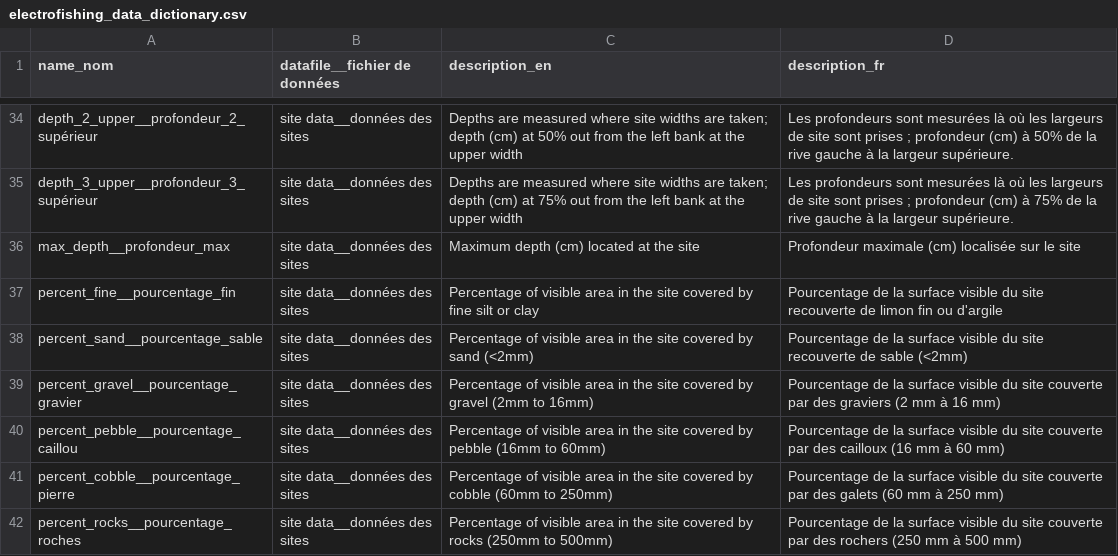
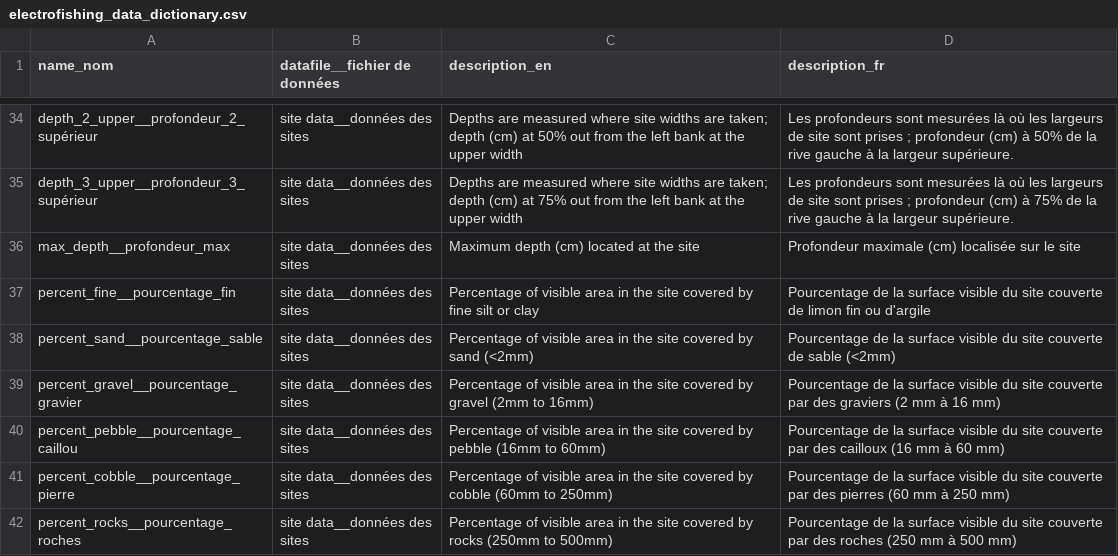
Before and after one commit to dfo-gulf-science/fgp-datasets, a CSV file: 73c3293c (Electrofishing SFA 18A,B)/electrofishing_data_dictionary.csv, drawn as a sheet; only a part is shown, gaps mark what is left out; the diff covers the shown part only.

```diff
--- a/73c3293c (Electrofishing SFA 18A,B)/electrofishing_data_dictionary.csv
+++ b/73c3293c (Electrofishing SFA 18A,B)/electrofishing_data_dictionary.csv
@@ -44,7 +44,7 @@ depth_3_upper__profondeur_3_supérieur,site data__données des sites,Depths are
 max_depth__profondeur_max,site data__données des sites,Maximum depth (cm) located at the site,Profondeur maximale (cm) localisée sur le site
-percent_fine__pourcentage_fin,site data__données des sites,Percentage of visible area in the site covered by fine silt or clay,Pourcentage de la surface visible du site recouverte de limon fin ou d'argile
-percent_sand__pourcentage_sable,site data__données des sites,Percentage of visible area in the site covered by sand (<2mm),Pourcentage de la surface visible du site recouverte de sable (<2mm)
+percent_fine__pourcentage_fin,site data__données des sites,Percentage of visible area in the site covered by fine silt or clay,Pourcentage de la surface visible du site couverte de limon fin ou d'argile
+percent_sand__pourcentage_sable,site data__données des sites,Percentage of visible area in the site covered by sand (<2mm),Pourcentage de la surface visible du site couverte de sable (<2mm)
 percent_gravel__pourcentage_gravier,site data__données des sites,Percentage of visible area in the site covered by gravel (2mm to 16mm),Pourcentage de la surface visible du site couverte par des graviers (2 mm à 16 mm)
 percent_pebble__pourcentage_caillou,site data__données des sites,Percentage of visible area in the site covered by pebble (16mm to 60mm),Pourcentage de la surface visible du site couverte par des cailloux (16 mm à 60 mm)
-percent_cobble__pourcentage_pierre,site data__données des sites,Percentage of visible area in the site covered by cobble (60mm to 250mm),Pourcentage de la surface visible du site couverte par des galets (60 mm à 250 mm)
-percent_rocks__pourcentage_roches,site data__données des sites,Percentage of visible area in the site covered by rocks (250mm to 500mm),Pourcentage de la surface visible du site couverte par des rochers (250 mm à 500 mm)
+percent_cobble__pourcentage_pierre,site data__données des sites,Percentage of visible area in the site covered by cobble (60mm to 250mm),Pourcentage de la surface visible du site couverte par des pierres (60 mm à 250 mm)
+percent_rocks__pourcentage_roches,site data__données des sites,Percentage of visible area in the site covered by rocks (250mm to 500mm),Pourcentage de la surface visible du site couverte par des roches (250 mm à 500 mm)
```
Also changed, not shown: 1 added row, 1 removed row and 29 edited cells elsewhere in this file, 73ab9c2c (herring_landings)/data_dictionary.csv, 73ab9c2c (herring_landings)/herring_landings.csv, 2 other files.
